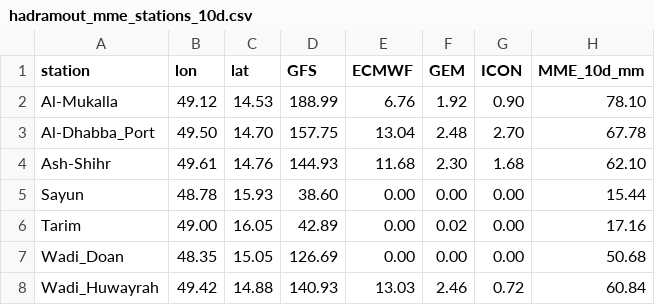
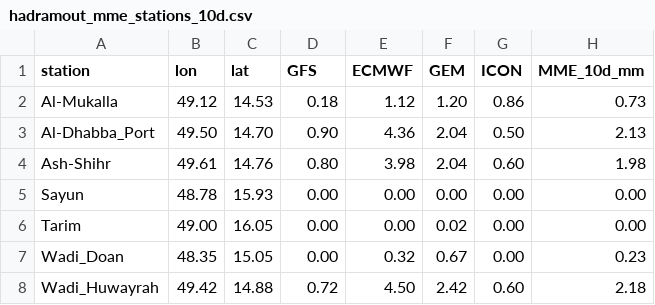
Before and after one commit to Ahmedomerdhafer/hadramout-mme-rainfall, a CSV file: outputs/hadramout_mme_stations_10d.csv, drawn as a sheet.

Commit message:
Update MME rainfall outputs - 2026-10-01 03:28 UTC

```diff
--- a/outputs/hadramout_mme_stations_10d.csv
+++ b/outputs/hadramout_mme_stations_10d.csv
@@ -1,8 +1,8 @@
 station,lon,lat,GFS,ECMWF,GEM,ICON,MME_10d_mm
-Al-Mukalla,49.12,14.53,188.99,6.76,1.92,0.90,78.10
-Al-Dhabba_Port,49.50,14.70,157.75,13.04,2.48,2.70,67.78
-Ash-Shihr,49.61,14.76,144.93,11.68,2.30,1.68,62.10
-Sayun,48.78,15.93,38.60,0.00,0.00,0.00,15.44
-Tarim,49.00,16.05,42.89,0.00,0.02,0.00,17.16
-Wadi_Doan,48.35,15.05,126.69,0.00,0.00,0.00,50.68
-Wadi_Huwayrah,49.42,14.88,140.93,13.03,2.46,0.72,60.84
+Al-Mukalla,49.12,14.53,0.18,1.12,1.20,0.86,0.73
+Al-Dhabba_Port,49.50,14.70,0.90,4.36,2.04,0.50,2.13
+Ash-Shihr,49.61,14.76,0.80,3.98,2.04,0.60,1.98
+Sayun,48.78,15.93,0.00,0.00,0.00,0.00,0.00
+Tarim,49.00,16.05,0.00,0.00,0.02,0.00,0.00
+Wadi_Doan,48.35,15.05,0.00,0.32,0.67,0.00,0.23
+Wadi_Huwayrah,49.42,14.88,0.72,4.50,2.42,0.60,2.18
```
Also changed, not shown: outputs/hadramout_mme_stations_24h.csv, 11 other files.
